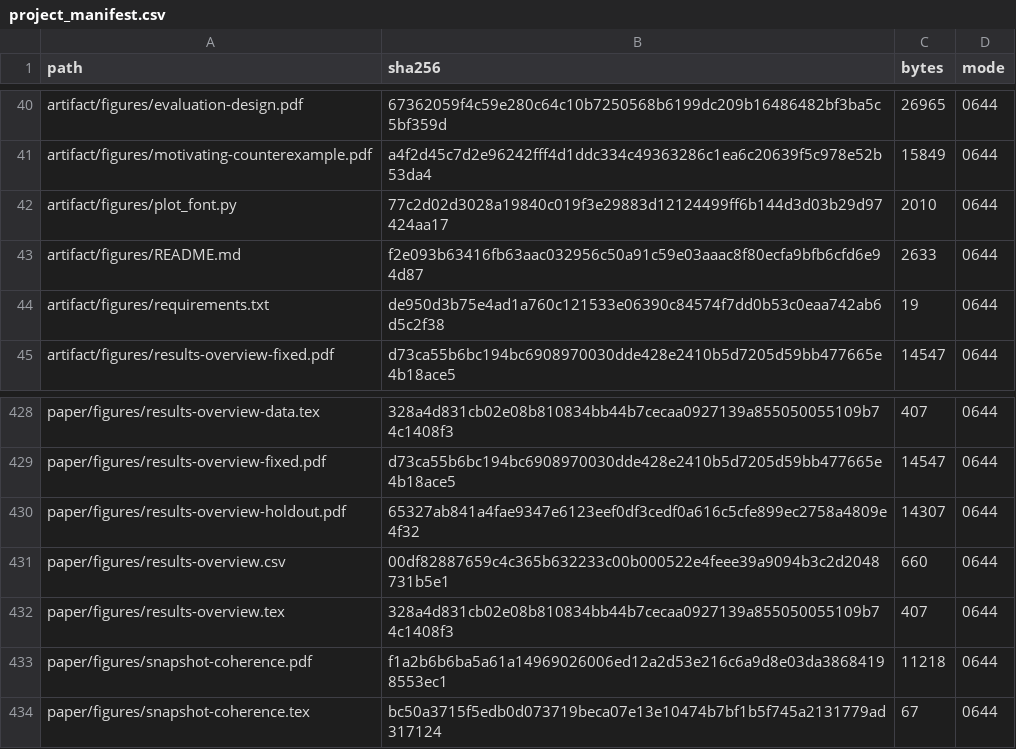
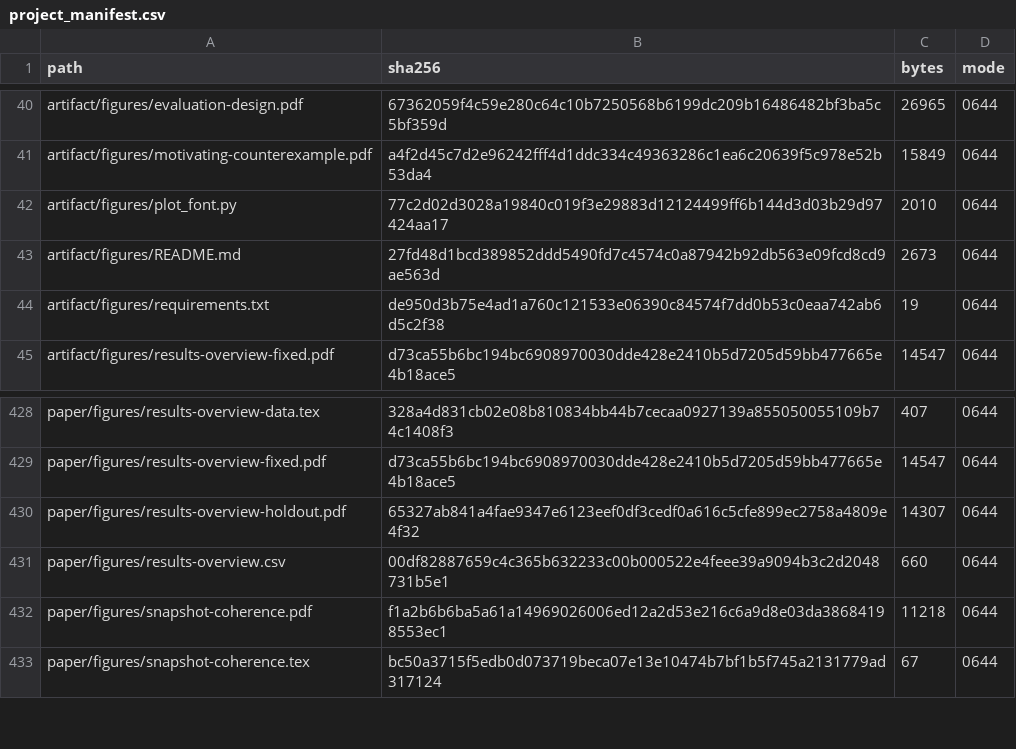
Before and after one commit to Haoyi-Zhang/ToolchainMark, a CSV file: audit/project_manifest.csv, drawn as a sheet; only a part is shown, gaps mark what is left out.

```diff
--- a/audit/project_manifest.csv
+++ b/audit/project_manifest.csv
@@ -42,3 +42,3 @@ artifact/figures/motivating-counterexample.pdf,a4f2d45c7d2e96242fff4d1ddc334c493
 artifact/figures/plot_font.py,77c2d02d3028a19840c019f3e29883d12124499ff6b144d3d03b29d97424aa17,2010,0644
-artifact/figures/README.md,f2e093b63416fb63aac032956c50a91c59e03aaac8f80ecfa9bfb6cfd6e94d87,2633,0644
+artifact/figures/README.md,27fd48d1bcd389852ddd5490fd7c4574c0a87942b92db563e09fcd8cd9ae563d,2673,0644
 artifact/figures/requirements.txt,de950d3b75e4ad1a760c121533e06390c84574f7dd0b53c0eaa742ab6d5c2f38,19,0644
@@ -431,3 +431,2 @@ paper/figures/results-overview-holdout.pdf,65327ab841a4fae9347e6123eef0df3cedf0a
 paper/figures/results-overview.csv,00df82887659c4c365b632233c00b000522e4feee39a9094b3c2d2048731b5e1,660,0644
-paper/figures/results-overview.tex,328a4d831cb02e08b810834bb44b7cecaa0927139a855050055109b74c1408f3,407,0644
 paper/figures/snapshot-coherence.pdf,f1a2b6b6ba5a61a14969026006ed12a2d53e216c6a9d8e03da38684198553ec1,11218,0644
```
Also changed, not shown: 1 other file.
